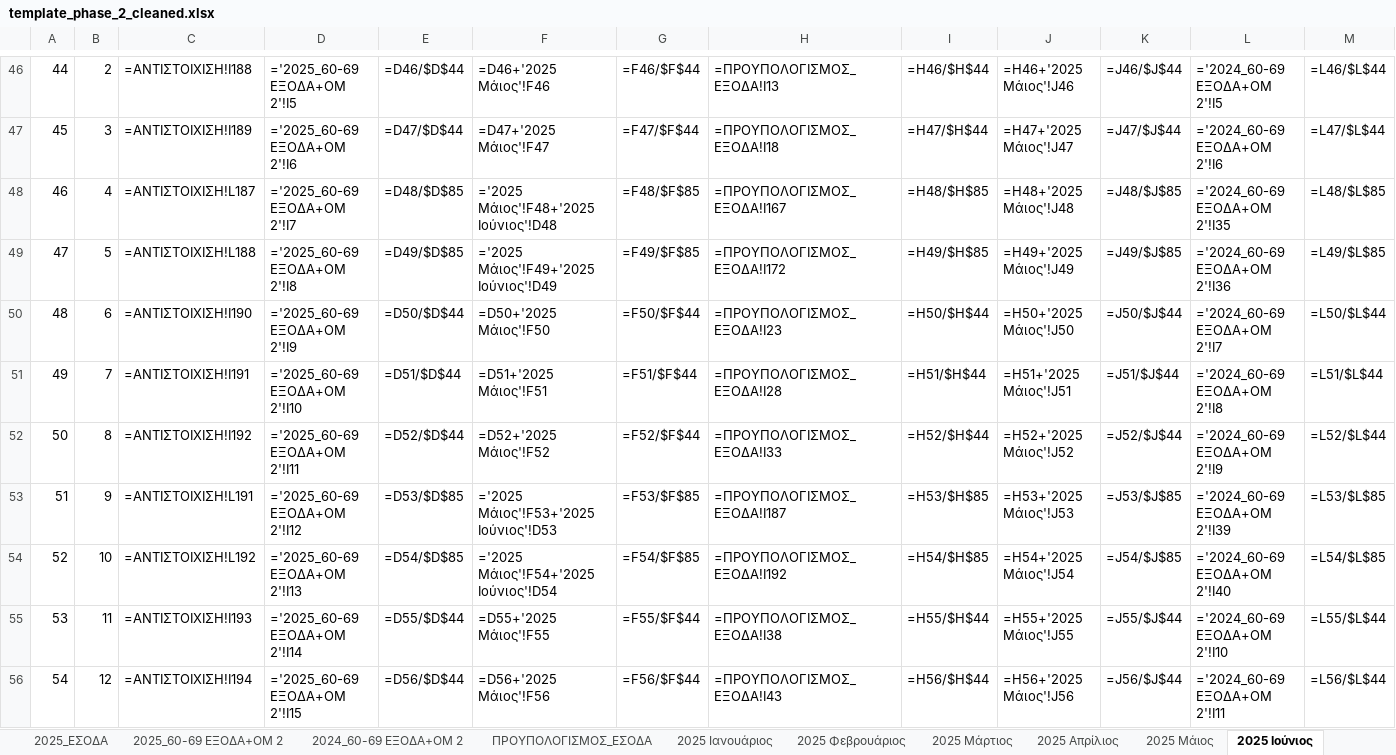
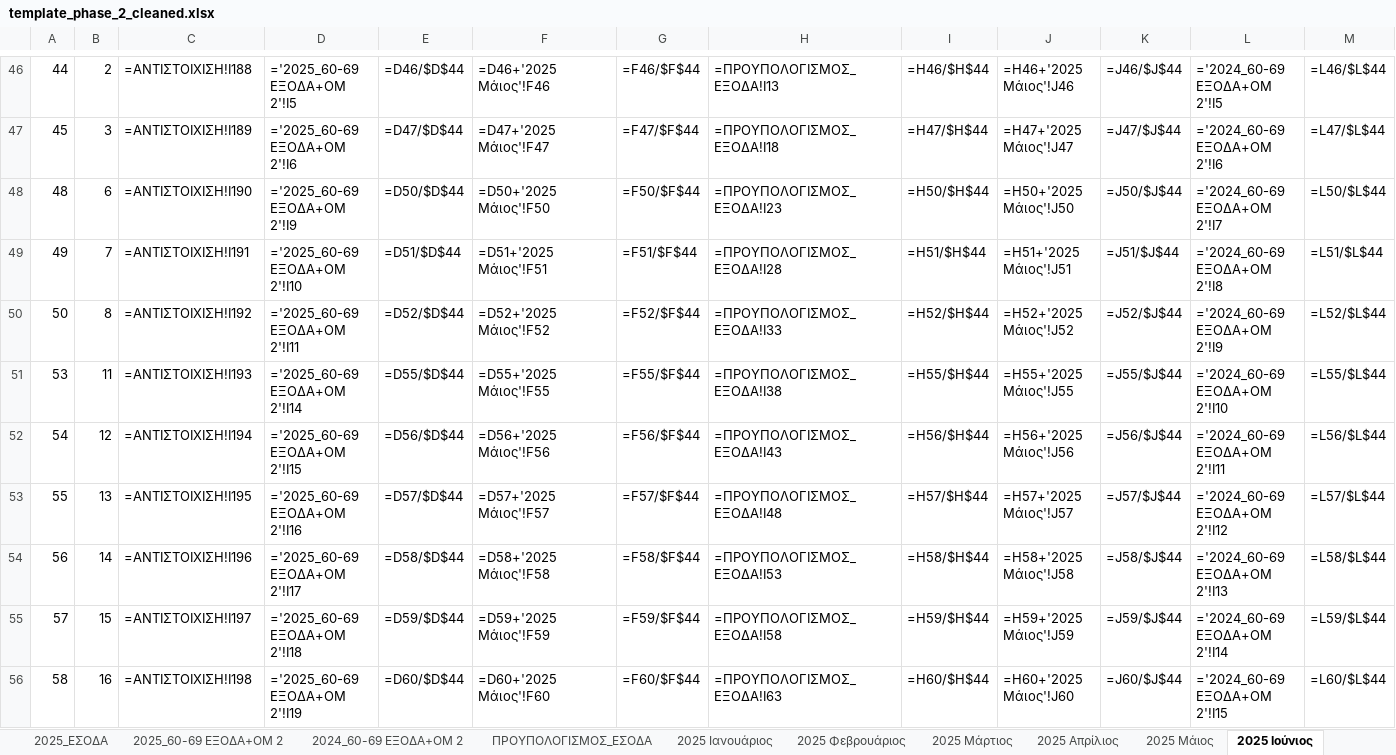
Before and after one commit to famguy123/COMBINED_PH1PH2, an Excel workbook: template_phase_2_cleaned.xlsx, sheet 2025 Ιούνιος, drawn as a sheet; only a part is shown, gaps mark what is left out; the shorter side is filled out with more unchanged rows; values as stored, in another font and other column widths than the file's, no cell formats; formulas without a stored value are shown as written; rows hold the shown columns only; the diff covers the shown part only; the diff names each change by its address in the sheet, - before the commit and + after, or states it on an @@ line.

```diff
--- a/template_phase_2_cleaned.xlsx (sheet 2025 Ιούνιος)
+++ b/template_phase_2_cleaned.xlsx (sheet 2025 Ιούνιος)
-row 48: 46 | 4 | =ΑΝΤΙΣΤΟΙΧΙΣΗ!L187 | ='2025_60-69 ΕΞΟΔΑ+ΟΜ 2'!I7 | =D48/$D$85 | ='2025 Μάιος'!F48+'2025 Ιούνιος'!D48 | =F48/$F$85 | =ΠΡΟΥΠΟΛΟΓΙΣΜΟΣ_ΕΞΟΔΑ!I167 | =H48/$H$85 | =H48+'2025 Μάιος'!J48 | =J48/$J$85 | ='2024_60-69 ΕΞΟΔΑ+ΟΜ 2'!I35 | =L48/$L$85
-row 49: 47 | 5 | =ΑΝΤΙΣΤΟΙΧΙΣΗ!L188 | ='2025_60-69 ΕΞΟΔΑ+ΟΜ 2'!I8 | =D49/$D$85 | ='2025 Μάιος'!F49+'2025 Ιούνιος'!D49 | =F49/$F$85 | =ΠΡΟΥΠΟΛΟΓΙΣΜΟΣ_ΕΞΟΔΑ!I172 | =H49/$H$85 | =H49+'2025 Μάιος'!J49 | =J49/$J$85 | ='2024_60-69 ΕΞΟΔΑ+ΟΜ 2'!I36 | =L49/$L$85
-row 53: 51 | 9 | =ΑΝΤΙΣΤΟΙΧΙΣΗ!L191 | ='2025_60-69 ΕΞΟΔΑ+ΟΜ 2'!I12 | =D53/$D$85 | ='2025 Μάιος'!F53+'2025 Ιούνιος'!D53 | =F53/$F$85 | =ΠΡΟΥΠΟΛΟΓΙΣΜΟΣ_ΕΞΟΔΑ!I187 | =H53/$H$85 | =H53+'2025 Μάιος'!J53 | =J53/$J$85 | ='2024_60-69 ΕΞΟΔΑ+ΟΜ 2'!I39 | =L53/$L$85
-row 54: 52 | 10 | =ΑΝΤΙΣΤΟΙΧΙΣΗ!L192 | ='2025_60-69 ΕΞΟΔΑ+ΟΜ 2'!I13 | =D54/$D$85 | ='2025 Μάιος'!F54+'2025 Ιούνιος'!D54 | =F54/$F$85 | =ΠΡΟΥΠΟΛΟΓΙΣΜΟΣ_ΕΞΟΔΑ!I192 | =H54/$H$85 | =H54+'2025 Μάιος'!J54 | =J54/$J$85 | ='2024_60-69 ΕΞΟΔΑ+ΟΜ 2'!I40 | =L54/$L$85
```
Also changed, not shown: 60 edited cells and merged cells elsewhere in this sheet, sheet 2025 Απρίλιος, sheet 2025 Ιούλιος, sheet 2025 Aύγουστος, sheet 2025 Μάιος, sheet 2025 Σεπτέμβριος, sheet 2025 Δεκέμβριος, 5 more sheets, cell formats.
